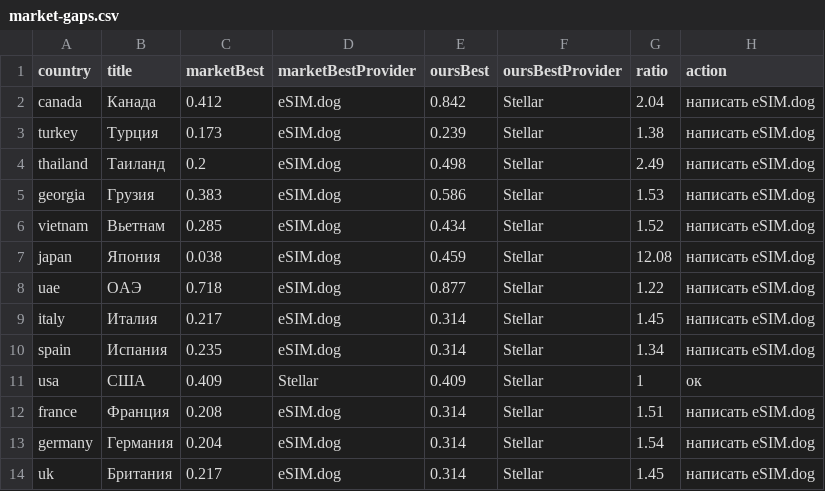
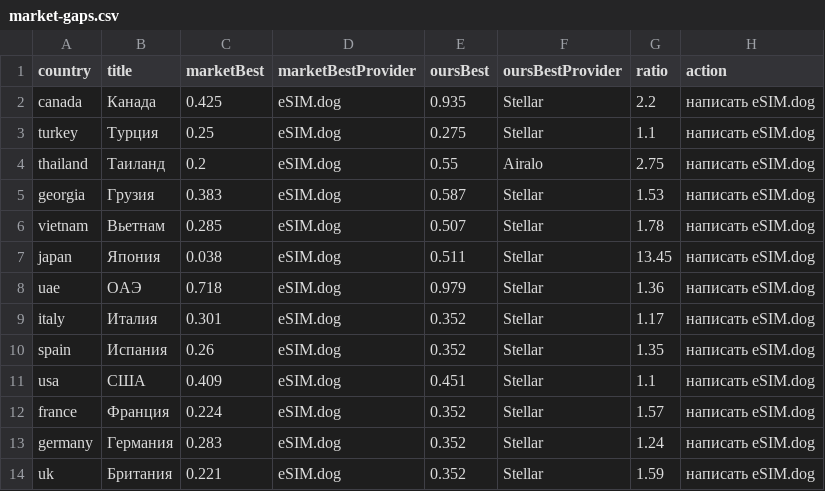
Before and after one commit to s11158/esim, a CSV file: data/market-gaps.csv, drawn as a sheet; only a part is shown; the diff covers the shown part only.

```diff
--- a/data/market-gaps.csv
+++ b/data/market-gaps.csv
@@ -1,14 +1,14 @@
 country,title,marketBest,marketBestProvider,oursBest,oursBestProvider,ratio,action
-"canada","Канада","0.412","eSIM.dog","0.842","Stellar","2.04","написать eSIM.dog"
-"turkey","Турция","0.173","eSIM.dog","0.239","Stellar","1.38","написать eSIM.dog"
-"thailand","Таиланд","0.2","eSIM.dog","0.498","Stellar","2.49","написать eSIM.dog"
-"georgia","Грузия","0.383","eSIM.dog","0.586","Stellar","1.53","написать eSIM.dog"
-"vietnam","Вьетнам","0.285","eSIM.dog","0.434","Stellar","1.52","написать eSIM.dog"
-"japan","Япония","0.038","eSIM.dog","0.459","Stellar","12.08","написать eSIM.dog"
-"uae","ОАЭ","0.718","eSIM.dog","0.877","Stellar","1.22","написать eSIM.dog"
-"italy","Италия","0.217","eSIM.dog","0.314","Stellar","1.45","написать eSIM.dog"
-"spain","Испания","0.235","eSIM.dog","0.314","Stellar","1.34","написать eSIM.dog"
-"usa","США","0.409","Stellar","0.409","Stellar","1","ок"
-"france","Франция","0.208","eSIM.dog","0.314","Stellar","1.51","написать eSIM.dog"
-"germany","Германия","0.204","eSIM.dog","0.314","Stellar","1.54","написать eSIM.dog"
-"uk","Британия","0.217","eSIM.dog","0.314","Stellar","1.45","написать eSIM.dog"
+"canada","Канада","0.425","eSIM.dog","0.935","Stellar","2.2","написать eSIM.dog"
+"turkey","Турция","0.25","eSIM.dog","0.275","Stellar","1.1","написать eSIM.dog"
+"thailand","Таиланд","0.2","eSIM.dog","0.55","Airalo","2.75","написать eSIM.dog"
+"georgia","Грузия","0.383","eSIM.dog","0.587","Stellar","1.53","написать eSIM.dog"
+"vietnam","Вьетнам","0.285","eSIM.dog","0.507","Stellar","1.78","написать eSIM.dog"
+"japan","Япония","0.038","eSIM.dog","0.511","Stellar","13.45","написать eSIM.dog"
+"uae","ОАЭ","0.718","eSIM.dog","0.979","Stellar","1.36","написать eSIM.dog"
+"italy","Италия","0.301","eSIM.dog","0.352","Stellar","1.17","написать eSIM.dog"
+"spain","Испания","0.26","eSIM.dog","0.352","Stellar","1.35","написать eSIM.dog"
+"usa","США","0.409","eSIM.dog","0.451","Stellar","1.1","написать eSIM.dog"
+"france","Франция","0.224","eSIM.dog","0.352","Stellar","1.57","написать eSIM.dog"
+"germany","Германия","0.283","eSIM.dog","0.352","Stellar","1.24","написать eSIM.dog"
+"uk","Британия","0.221","eSIM.dog","0.352","Stellar","1.59","написать eSIM.dog"
```
Also changed, not shown: 17 edited cells elsewhere in this file, data/esimdog-benchmark-10gb-30d.csv, data/market-map.csv, 2 other files.
